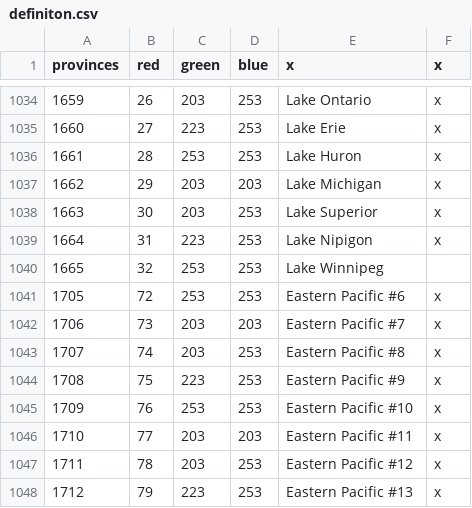
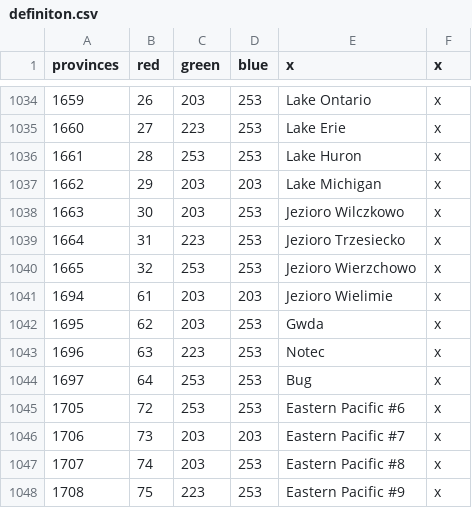
Before and after one commit to GminaUniversalis/Gmina-Universalis, a CSV file: map/definiton.csv, drawn as a sheet; only a part is shown, gaps mark what is left out; the shorter side is filled out with more unchanged rows.

```diff
--- a/map/definiton.csv
+++ b/map/definiton.csv
@@ -1037,5 +1037,9 @@ provinces;red;green;blue;x;x
 1662;29;203;203;Lake Michigan;x
-1663;30;203;253;Lake Superior;x
-1664;31;223;253;Lake Nipigon;x
-1665;32;253;253;Lake Winnipeg;
+1663;30;203;253;Jezioro Wilczkowo;x
+1664;31;223;253;Jezioro Trzesiecko;x
+1665;32;253;253;Jezioro Wierzchowo;x
+1694;61;203;203;Jezioro Wielimie;x
+1695;62;203;253;Gwda;x
+1696;63;223;253;Notec;x
+1697;64;253;253;Bug;x
 1705;72;253;253;Eastern Pacific #6;x
```
Also changed, not shown: 1 other file.
